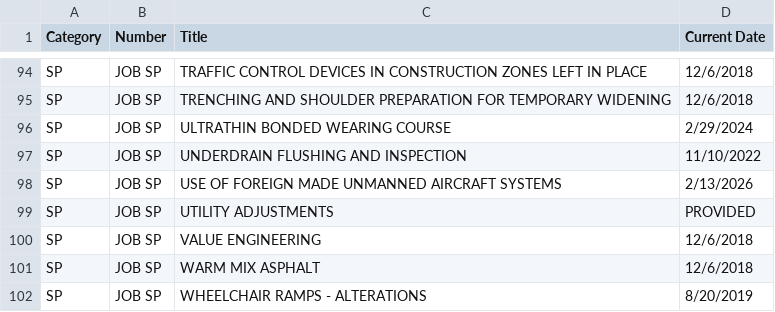
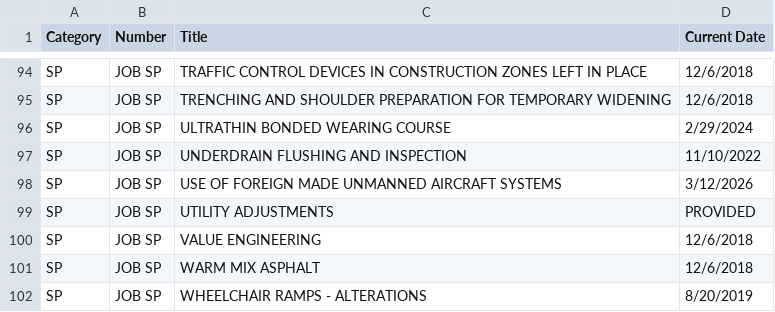
Before and after one commit to niwesh-ardot/ARDOT-CCD-Toolkit, a CSV file: data/WhereandWhenList.csv, drawn as a sheet; only a part is shown, gaps mark what is left out.

Commit message:
Update Date on Unmanned Aircraft

```diff
--- a/data/WhereandWhenList.csv
+++ b/data/WhereandWhenList.csv
@@ -97,3 +97,3 @@ SP,JOB SP,ULTRATHIN BONDED WEARING COURSE,2/29/2024
 SP,JOB SP,UNDERDRAIN FLUSHING AND INSPECTION,11/10/2022
-SP,JOB SP,USE OF FOREIGN MADE UNMANNED AIRCRAFT SYSTEMS,2/13/2026
+SP,JOB SP,USE OF FOREIGN MADE UNMANNED AIRCRAFT SYSTEMS,3/12/2026
 SP,JOB SP,UTILITY ADJUSTMENTS,PROVIDED
```
